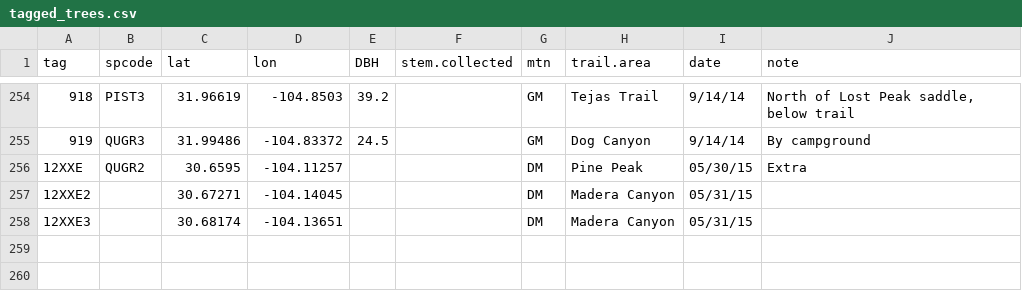
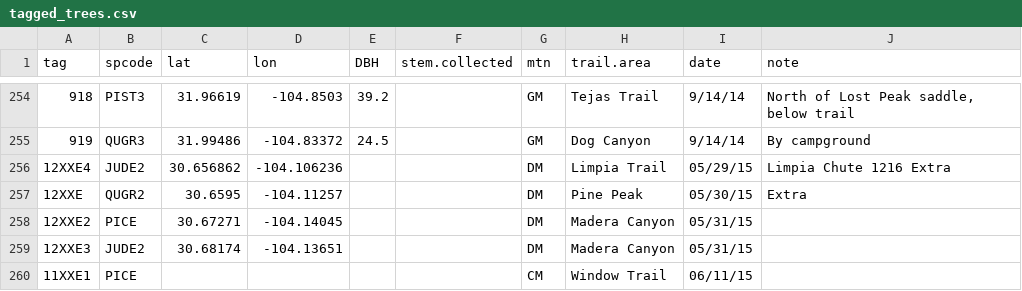
Before and after one commit to schwilklab/CSC-sky-island-forest, a CSV file: data/tagged_trees.csv, drawn as a sheet; only a part is shown, gaps mark what is left out; addresses are those after the commit; the diff names each change by its address in the sheet, - before the commit and + after, or states it on an @@ line.

Commit message:
Add new tagged trees
We have some "extra trees" for stems.  TODO: pull wp from GPS B

```diff
--- a/data/tagged_trees.csv
+++ b/data/tagged_trees.csv
+row 256: 12XXE4 | JUDE2 | 30.656862 | -104.106236 |  |  | DM | Limpia Trail | 05/29/15 | Limpia Chute 1216 Extra
-B258 (spcode): (empty)
+B258 (spcode): PICE
-B259 (spcode): (empty)
+B259 (spcode): JUDE2
+row 260: 11XXE1 | PICE |  |  |  |  | CM | Window Trail | 06/11/15
```
